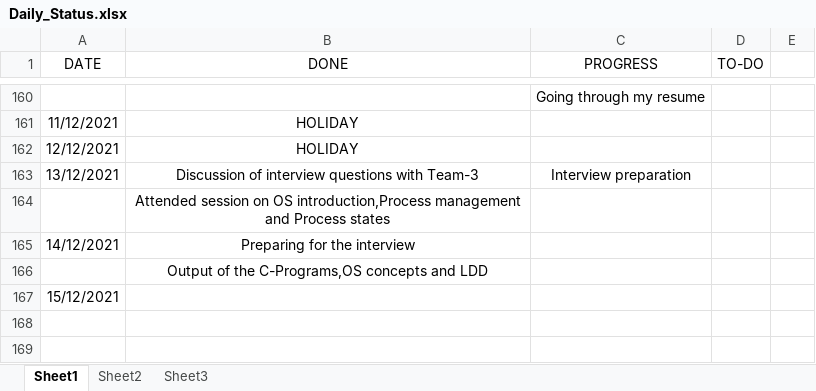
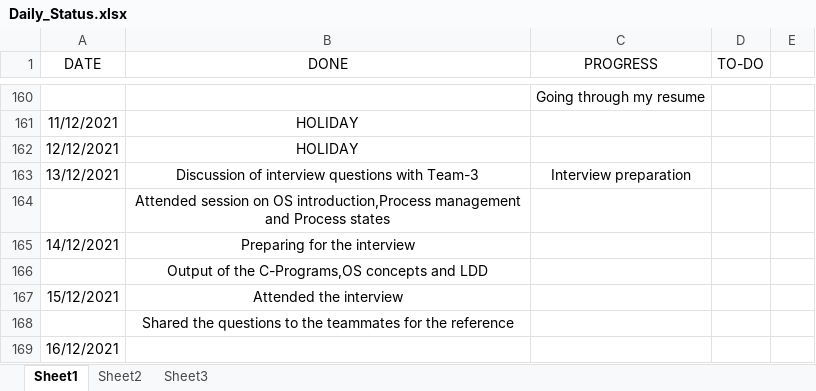
Before and after one commit to hegdeakshaythundersoft/TSHtraining, an Excel workbook: Daily_Status.xlsx, sheet Sheet1, drawn as a sheet; only a part is shown, gaps mark what is left out; values as stored, in another font and other column widths than the file's, no borders; the diff names each change by its address in the sheet, - before the commit and + after, or states it on an @@ line.

Commit message:
Dec 15th - Status

```diff
--- a/Daily_Status.xlsx (sheet Sheet1)
+++ b/Daily_Status.xlsx (sheet Sheet1)
-B167 (DONE): (empty)
+B167 (DONE): Attended the interview
+row 168:  | Shared the questions to the teammates for the reference
+row 169: 16/12/2021
```
